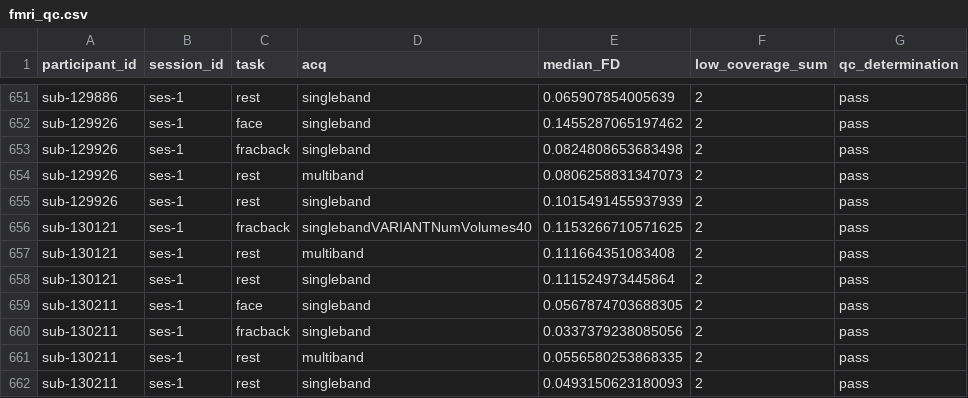
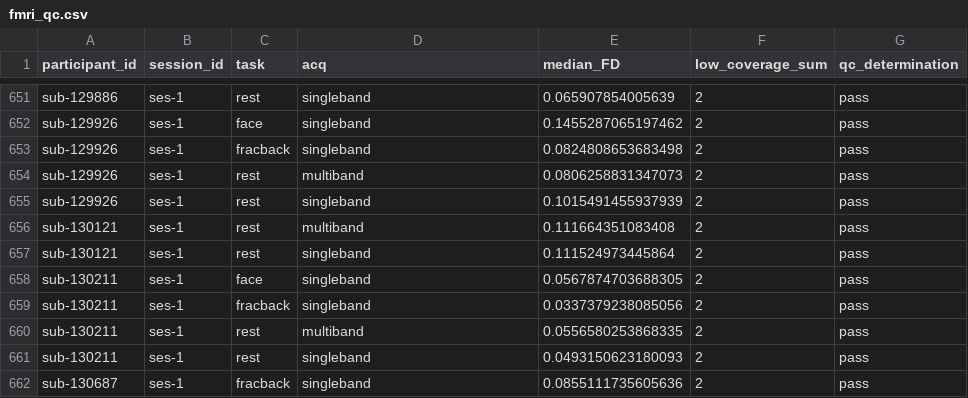
Before and after one commit to PennLINC/grmpy_opendata, a CSV file: curation/06_QC/data/final_qc/fmri_qc.csv, drawn as a sheet; only a part is shown, gaps mark what is left out; the shorter side is filled out with more unchanged rows.

Commit message:
rm 40vol variant

```diff
--- a/curation/06_QC/data/final_qc/fmri_qc.csv
+++ b/curation/06_QC/data/final_qc/fmri_qc.csv
@@ -655,3 +655,2 @@ sub-129926,ses-1,rest,multiband,0.0806258831347073,2,pass
 sub-129926,ses-1,rest,singleband,0.1015491455937939,2,pass
-sub-130121,ses-1,fracback,singlebandVARIANTNumVolumes40,0.1153266710571625,2,pass
 sub-130121,ses-1,rest,multiband,0.111664351083408,2,pass
```
